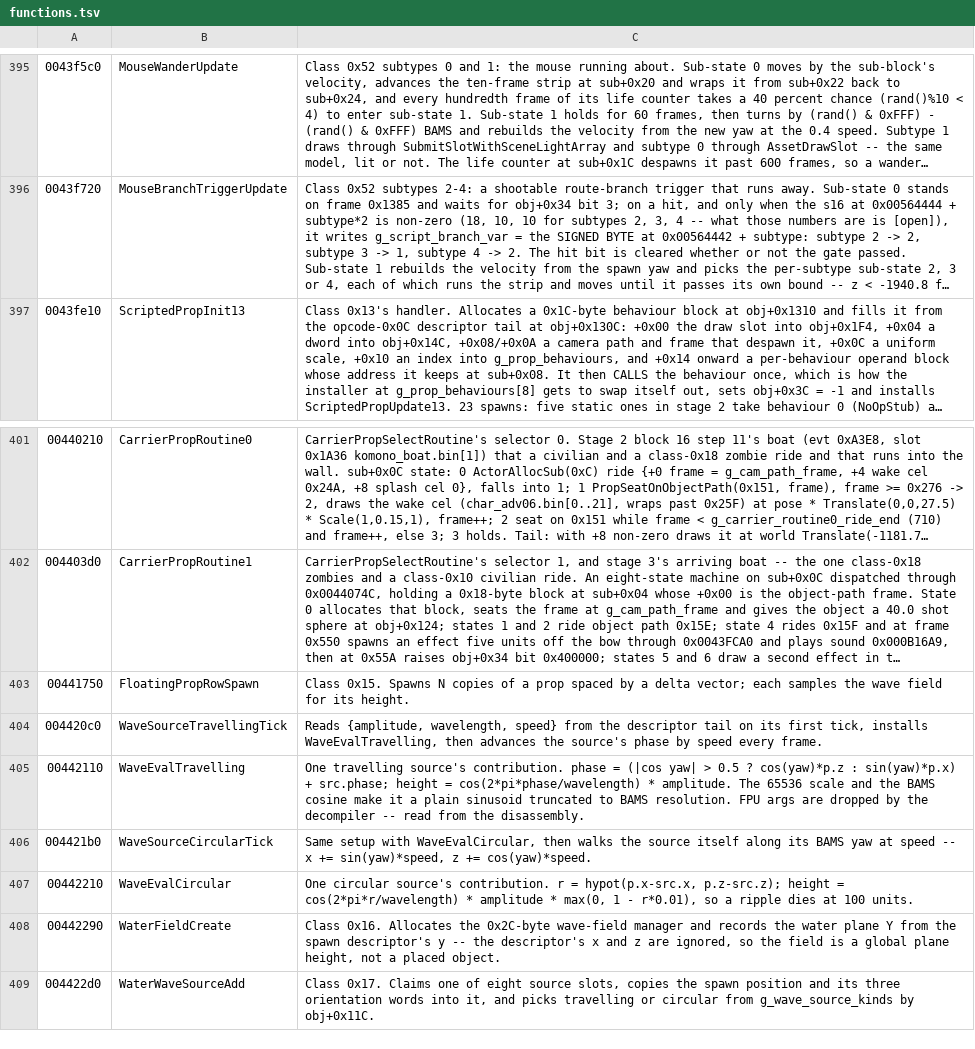
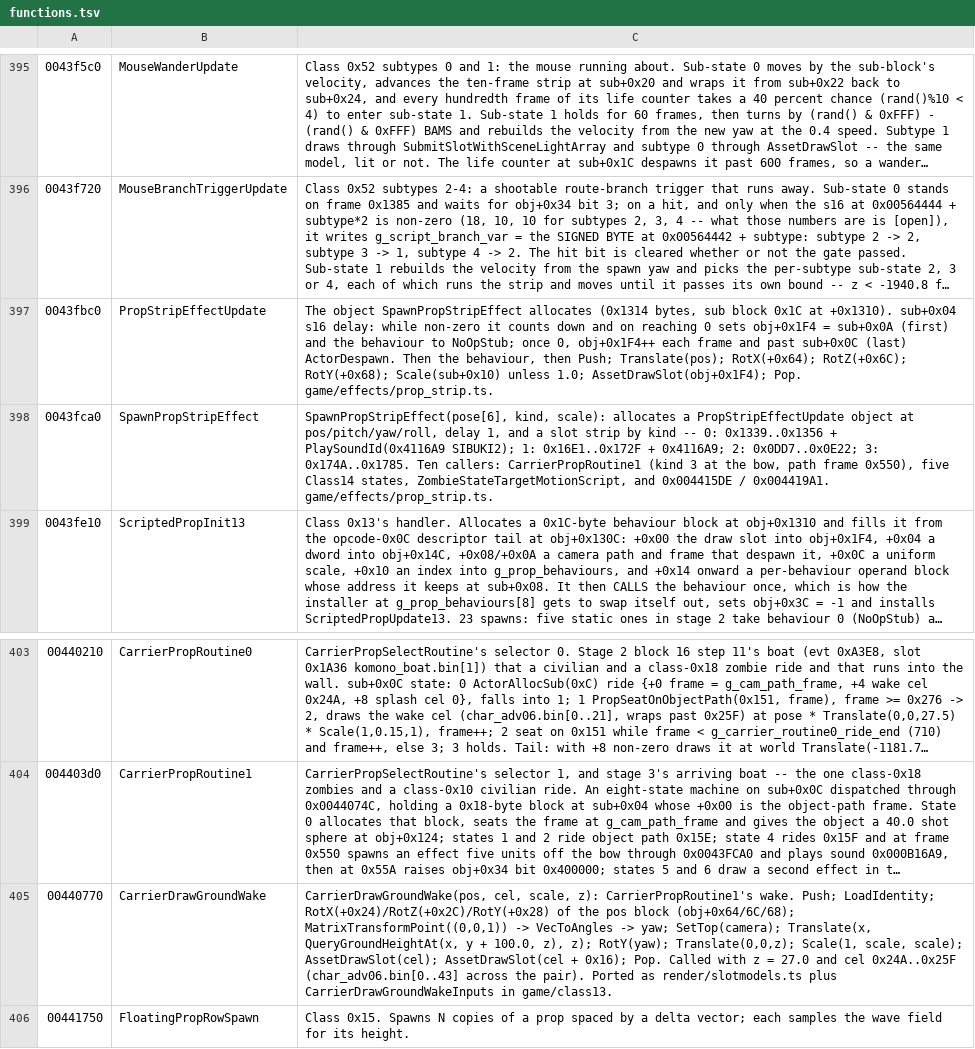
Before and after one commit to saul/hotd2-decomp, a TSV file: ghidra/annotations/functions.tsv, drawn as a sheet; only a part is shown, gaps mark what is left out; the shorter side is filled out with more unchanged rows; long unchanged cells end in …; the diff names each change by its address in the sheet, - before the commit and + after, or states it on an @@ line.

```diff
--- a/ghidra/annotations/functions.tsv
+++ b/ghidra/annotations/functions.tsv
+row 397: 0043fbc0 | PropStripEffectUpdate | The object SpawnPropStripEffect allocates (0x1314 bytes, sub block 0x1C at +0x1310). sub+0x04 s16 delay: while non-zero it counts down and on reaching 0 sets obj+0x1F4 = sub+0x0A (first) and the behaviour to NoOpStub; once 0, obj+0x1F4++ each frame and past sub+0x0C (last) ActorDespawn. Then the behaviour, then Push; Translate(pos); RotX(+0x64); RotZ(+0x6C); RotY(+0x68); Scale(sub+0x10) unless 1.0; AssetDrawSlot(obj+0x1F4); Pop. game/effects/prop_strip.ts.
+row 398: 0043fca0 | SpawnPropStripEffect | SpawnPropStripEffect(pose[6], kind, scale): allocates a PropStripEffectUpdate object at pos/pitch/yaw/roll, delay 1, and a slot strip by kind -- 0: 0x1339..0x1356 + PlaySoundId(0x4116A9 SIBUKI2); 1: 0x16E1..0x172F + 0x4116A9; 2: 0x0DD7..0x0E22; 3: 0x174A..0x1785. Ten callers: CarrierPropRoutine1 (kind 3 at the bow, path frame 0x550), five Class14 states, ZombieStateTargetMotionScript, and 0x004415DE / 0x004419A1. game/effects/prop_strip.ts.
+row 405: 00440770 | CarrierDrawGroundWake | CarrierDrawGroundWake(pos, cel, scale, z): CarrierPropRoutine1's wake. Push; LoadIdentity; RotX(+0x24)/RotZ(+0x2C)/RotY(+0x28) of the pos block (obj+0x64/6C/68); MatrixTransformPoint((0,0,1)) -> VecToAngles -> yaw; SetTop(camera); Translate(x, QueryGroundHeightAt(x, y + 100.0, z), z); RotY(yaw); Translate(0,0,z); Scale(1, scale, scale); AssetDrawSlot(cel); AssetDrawSlot(cel + 0x16); Pop. Called with z = 27.0 and cel 0x24A..0x25F (char_adv06.bin[0..43] across the pair). Ported as render/slotmodels.ts plus CarrierDrawGroundWakeInputs in game/class13.
```
Also changed, not shown: 17 other files.
